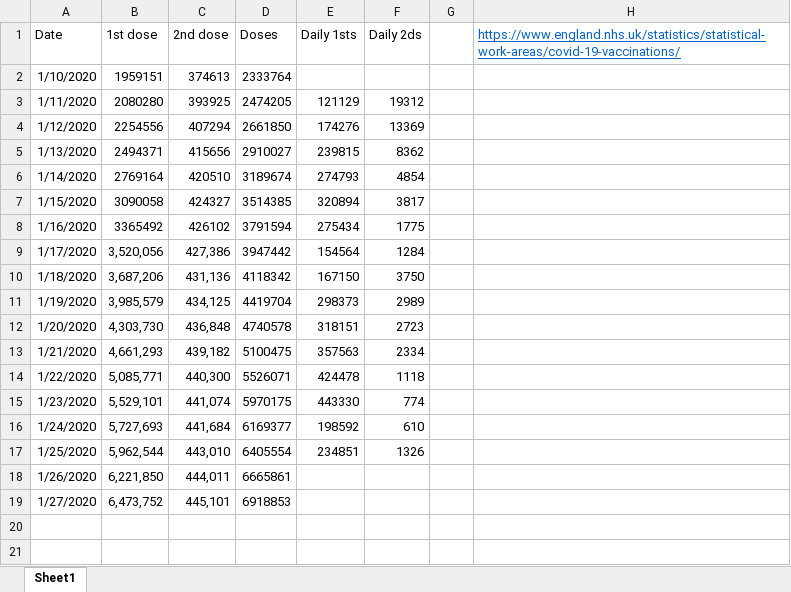
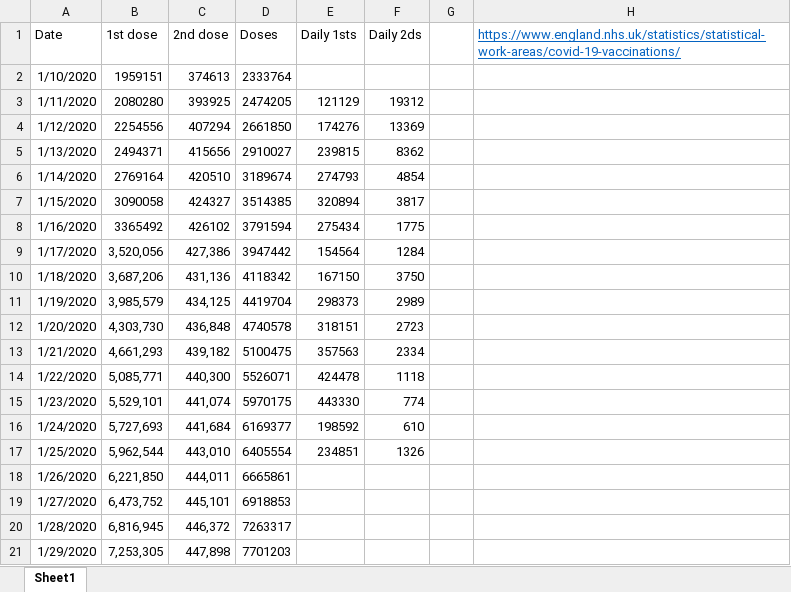
Before and after one commit to wscott1541/ronavac, an Excel workbook: ronavac_data.xlsx, sheet Sheet1, drawn as a sheet; values as stored, in another font and other column widths than the file's, no borders; charts and pictures not drawn; the diff names each change by its address in the sheet, - before the commit and + after, or states it on an @@ line.

Commit message:
Add files via upload

```diff
--- a/ronavac_data.xlsx (sheet Sheet1)
+++ b/ronavac_data.xlsx (sheet Sheet1)
+row 20: 1/28/2020 | 6,816,945 | 446,372 | 7263317
+row 21: 1/29/2020 | 7,253,305 | 447,898 | 7701203
```
